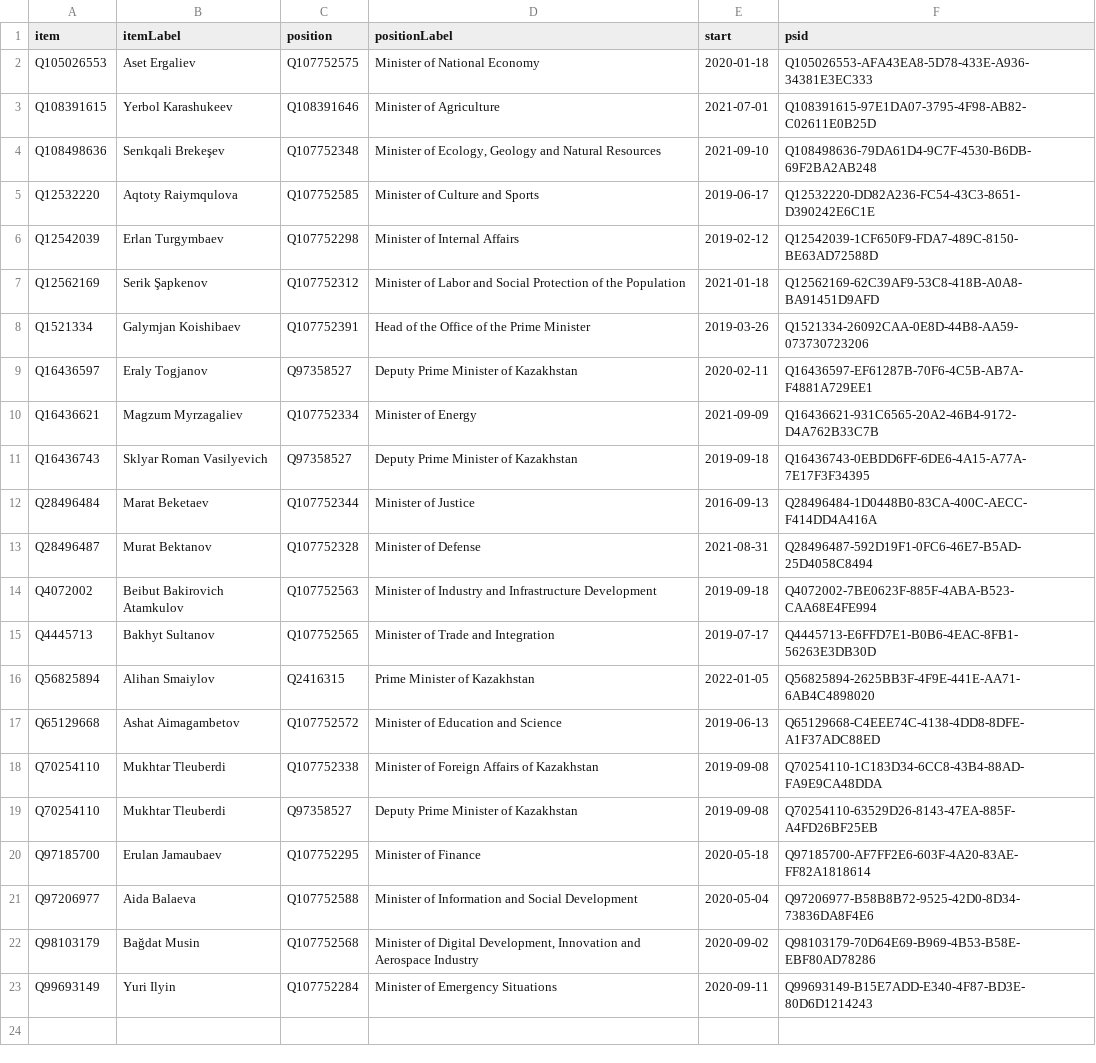
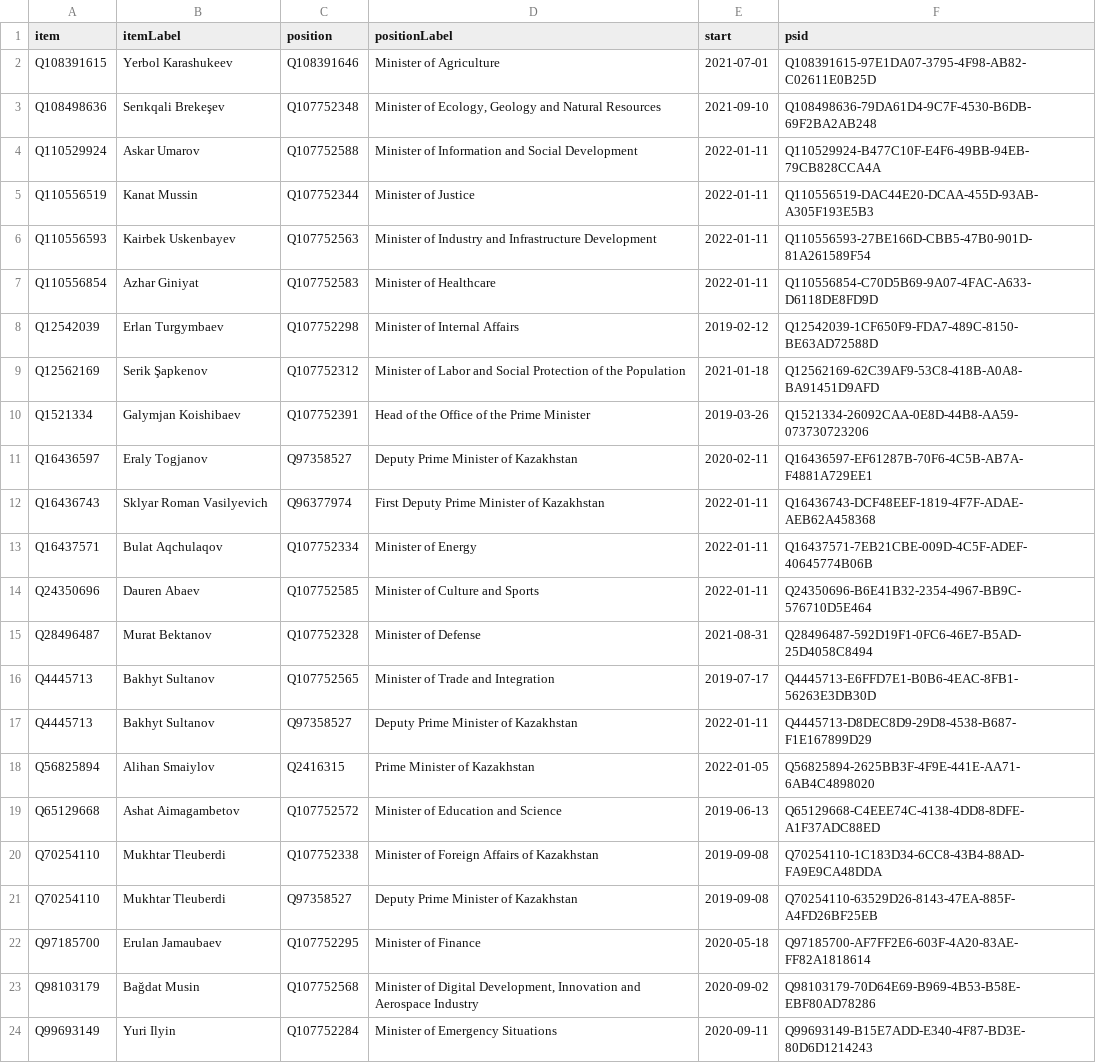
Before and after one commit to every-politician-scrapers/kazakhstan-cabinet, a CSV file: wikidata/results/current-cabinet.csv, drawn as a sheet.

Commit message:
Run SPARQL queries

```diff
--- a/wikidata/results/current-cabinet.csv
+++ b/wikidata/results/current-cabinet.csv
@@ -1,6 +1,8 @@
 item,itemLabel,position,positionLabel,start,psid
-Q105026553,Aset Ergaliev,Q107752575,Minister of National Economy,2020-01-18,Q105026553-AFA43EA8-5D78-433E-A936-34381E3EC333
 Q108391615,Yerbol Karashukeev,Q108391646,Minister of Agriculture,2021-07-01,Q108391615-97E1DA07-3795-4F98-AB82-C02611E0B25D
 Q108498636,Serıkqali Brekeşev,Q107752348,"Minister of Ecology, Geology and Natural Resources",2021-09-10,Q108498636-79DA61D4-9C7F-4530-B6DB-69F2BA2AB248
-Q12532220,Aqtoty Raiymqulova,Q107752585,Minister of Culture and Sports,2019-06-17,Q12532220-DD82A236-FC54-43C3-8651-D390242E6C1E
+Q110529924,Askar Umarov,Q107752588,Minister of Information and Social Development,2022-01-11,Q110529924-B477C10F-E4F6-49BB-94EB-79CB828CCA4A
+Q110556519,Kanat Mussin,Q107752344,Minister of Justice,2022-01-11,Q110556519-DAC44E20-DCAA-455D-93AB-A305F193E5B3
+Q110556593,Kairbek Uskenbayev,Q107752563,Minister of Industry and Infrastructure Development,2022-01-11,Q110556593-27BE166D-CBB5-47B0-901D-81A261589F54
+Q110556854,Azhar Giniyat,Q107752583,Minister of Healthcare,2022-01-11,Q110556854-C70D5B69-9A07-4FAC-A633-D6118DE8FD9D
 Q12542039,Erlan Turgymbaev,Q107752298,Minister of Internal Affairs,2019-02-12,Q12542039-1CF650F9-FDA7-489C-8150-BE63AD72588D
@@ -9,8 +11,8 @@ Q1521334,Galymjan Koishibaev,Q107752391,Head of the Office of the Prime Minister
 Q16436597,Eraly Togjanov,Q97358527,Deputy Prime Minister of Kazakhstan,2020-02-11,Q16436597-EF61287B-70F6-4C5B-AB7A-F4881A729EE1
-Q16436621,Magzum Myrzagaliev,Q107752334,Minister of Energy,2021-09-09,Q16436621-931C6565-20A2-46B4-9172-D4A762B33C7B
-Q16436743,Sklyar Roman Vasilyevich,Q97358527,Deputy Prime Minister of Kazakhstan,2019-09-18,Q16436743-0EBDD6FF-6DE6-4A15-A77A-7E17F3F34395
-Q28496484,Marat Beketaev,Q107752344,Minister of Justice,2016-09-13,Q28496484-1D0448B0-83CA-400C-AECC-F414DD4A416A
+Q16436743,Sklyar Roman Vasilyevich,Q96377974,First Deputy Prime Minister of Kazakhstan,2022-01-11,Q16436743-DCF48EEF-1819-4F7F-ADAE-AEB62A458368
+Q16437571,Bulat Aqchulaqov,Q107752334,Minister of Energy,2022-01-11,Q16437571-7EB21CBE-009D-4C5F-ADEF-40645774B06B
+Q24350696,Dauren Abaev,Q107752585,Minister of Culture and Sports,2022-01-11,Q24350696-B6E41B32-2354-4967-BB9C-576710D5E464
 Q28496487,Murat Bektanov,Q107752328,Minister of Defense,2021-08-31,Q28496487-592D19F1-0FC6-46E7-B5AD-25D4058C8494
-Q4072002,Beibut Bakirovich Atamkulov,Q107752563,Minister of Industry and Infrastructure Development,2019-09-18,Q4072002-7BE0623F-885F-4ABA-B523-CAA68E4FE994
 Q4445713,Bakhyt Sultanov,Q107752565,Minister of Trade and Integration,2019-07-17,Q4445713-E6FFD7E1-B0B6-4EAC-8FB1-56263E3DB30D
+Q4445713,Bakhyt Sultanov,Q97358527,Deputy Prime Minister of Kazakhstan,2022-01-11,Q4445713-D8DEC8D9-29D8-4538-B687-F1E167899D29
 Q56825894,Alihan Smaiylov,Q2416315,Prime Minister of Kazakhstan,2022-01-05,Q56825894-2625BB3F-4F9E-441E-AA71-6AB4C4898020
@@ -20,3 +22,2 @@ Q70254110,Mukhtar Tleuberdi,Q97358527,Deputy Prime Minister of Kazakhstan,2019-0
 Q97185700,Erulan Jamaubaev,Q107752295,Minister of Finance,2020-05-18,Q97185700-AF7FF2E6-603F-4A20-83AE-FF82A1818614
-Q97206977,Aida Balaeva,Q107752588,Minister of Information and Social Development,2020-05-04,Q97206977-B58B8B72-9525-42D0-8D34-73836DA8F4E6
 Q98103179,Bağdat Musin,Q107752568,"Minister of Digital Development, Innovation and Aerospace Industry",2020-09-02,Q98103179-70D64E69-B969-4B53-B58E-EBF80AD78286
```
